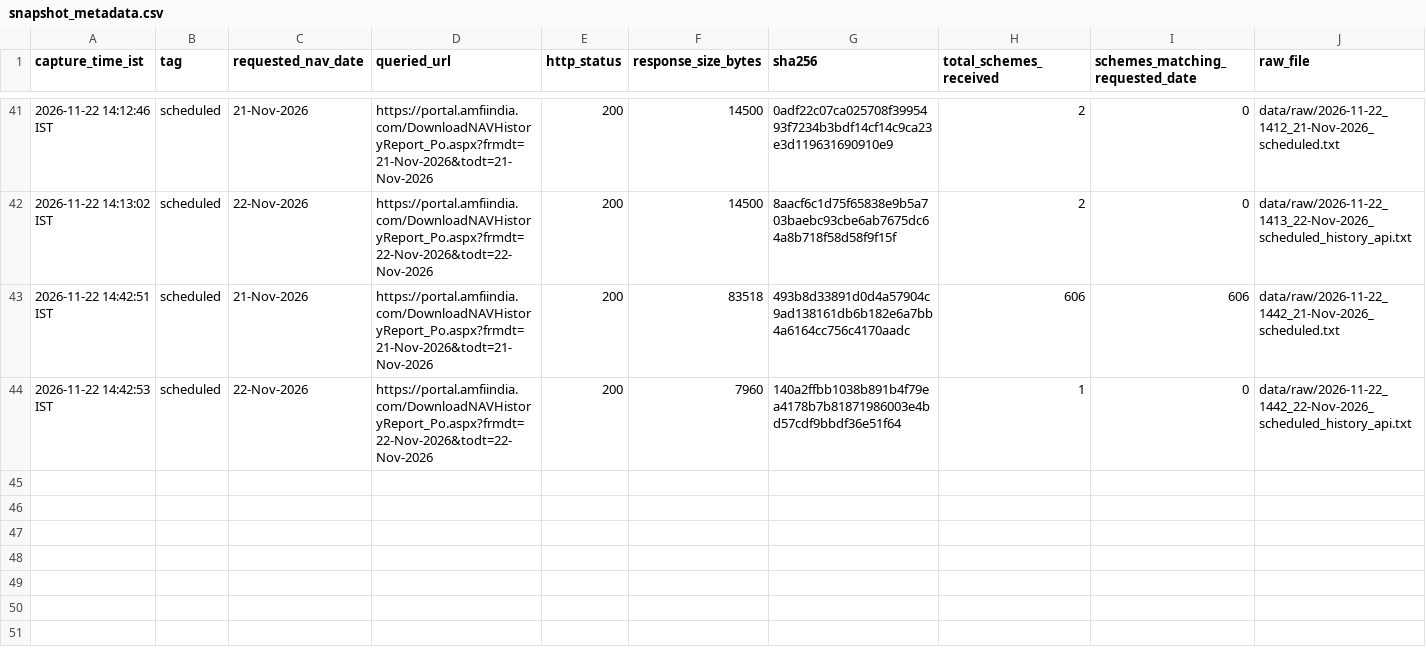
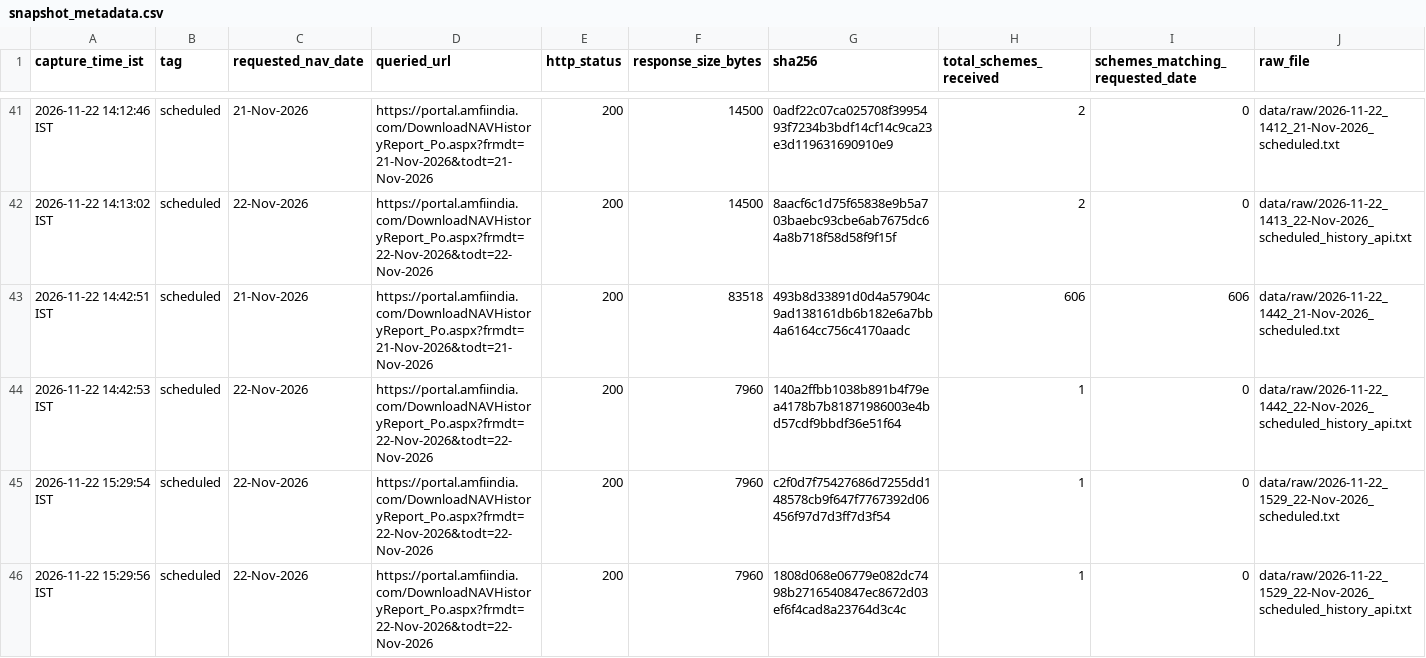
Before and after one commit to workchinmay/AMFI-NAV-MONITORING, a CSV file: data/snapshot_metadata.csv, drawn as a sheet; only a part is shown, gaps mark what is left out; rows hold the shown columns only; the diff names each change by its address in the sheet, - before the commit and + after, or states it on an @@ line.

```diff
--- a/data/snapshot_metadata.csv
+++ b/data/snapshot_metadata.csv
+row 45: 2026-11-22 15:29:54 IST | scheduled | 22-Nov-2026 | https://portal.amfiindia.com/DownloadNAVHistoryReport_Po.aspx?frmdt=22-Nov-2026&todt=22-Nov-2026 | 200 | 7960 | c2f0d7f75427686d7255dd148578cb9f647f7767392d06456f97d7d3ff7d3f54 | 1 | 0 | data/raw/2026-11-22_1529_22-Nov-2026_scheduled.txt
+row 46: 2026-11-22 15:29:56 IST | scheduled | 22-Nov-2026 | https://portal.amfiindia.com/DownloadNAVHistoryReport_Po.aspx?frmdt=22-Nov-2026&todt=22-Nov-2026 | 200 | 7960 | 1808d068e06779e082dc7498b2716540847ec8672d03ef6f4cad8a23764d3c4c | 1 | 0 | data/raw/2026-11-22_1529_22-Nov-2026_scheduled_history_api.txt
```
Also changed, not shown: 4 other files.
